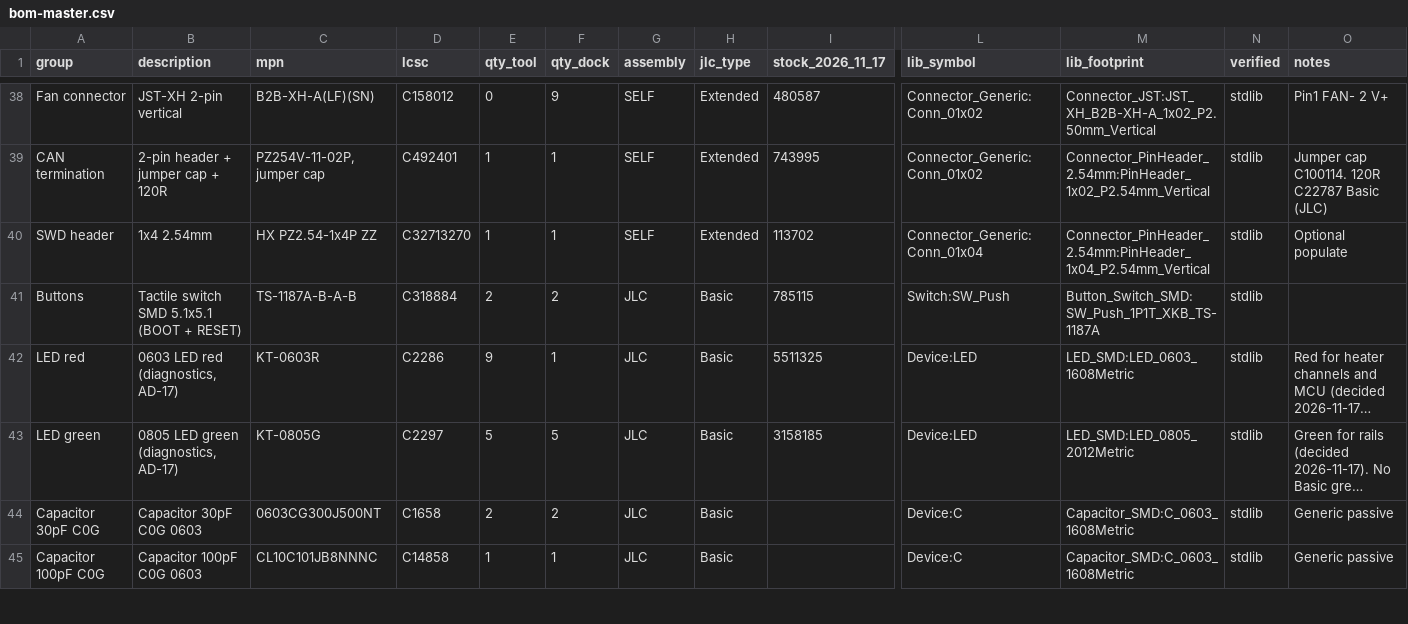
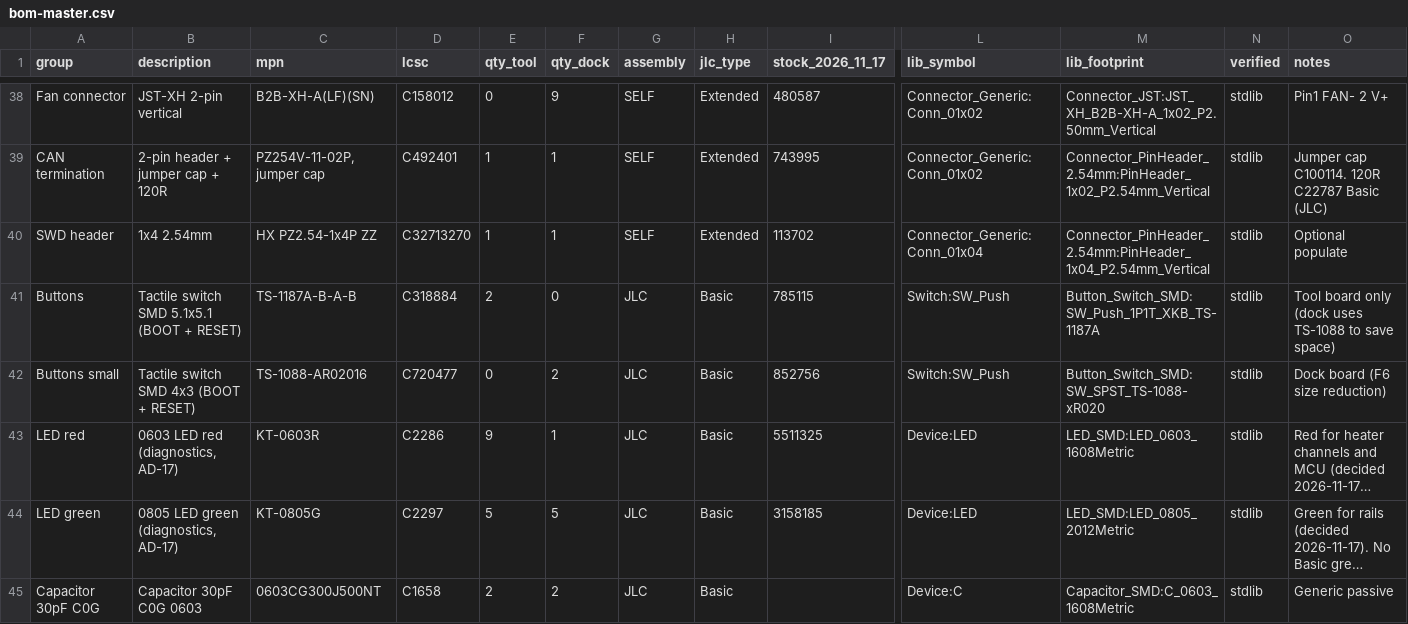
Before and after one commit to bertenvdb/nexus, a CSV file: docs/bom-master.csv, drawn as a sheet; only a part is shown, gaps mark what is left out; the shorter side is filled out with more unchanged rows; long unchanged cells end in …; rows hold the shown columns only; the diff names each change by its address in the sheet, - before the commit and + after, or states it on an @@ line.

```diff
--- a/docs/bom-master.csv
+++ b/docs/bom-master.csv
-F41 (qty_dock): 2
+F41 (qty_dock): 0
-O41 (notes): (empty)
+O41 (notes): Tool board only (dock uses TS-1088 to save space)
+row 42: Buttons small | Tactile switch SMD 4x3 (BOOT + RESET) | TS-1088-AR02016 | C720477 | 0 | 2 | JLC | Basic | 852756 | Switch:SW_Push | Button_Switch_SMD:SW_SPST_TS-1088-xR020 | stdlib | Dock board (F6 size reduction)
```
Also changed, not shown: 16 other files.
